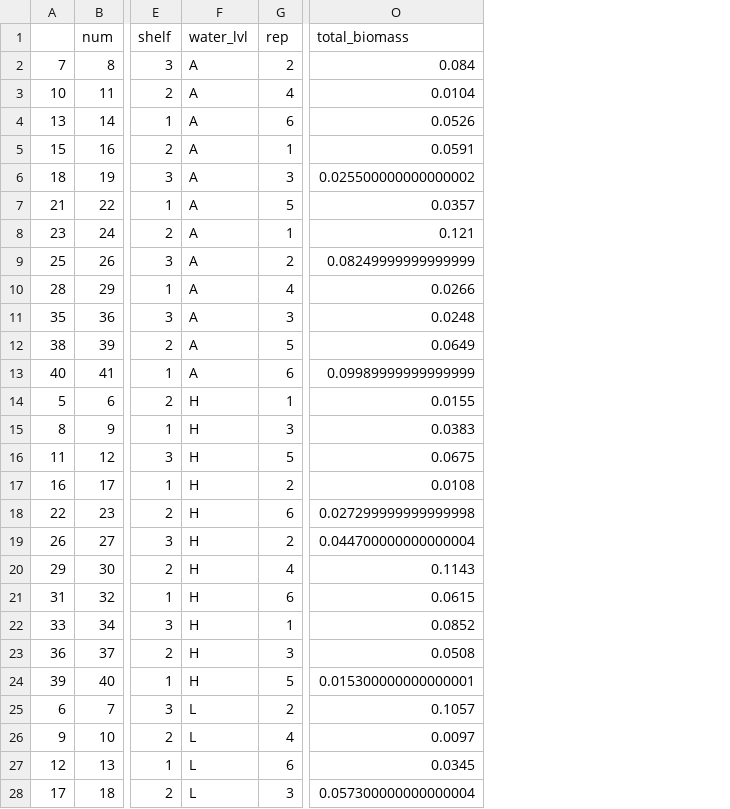
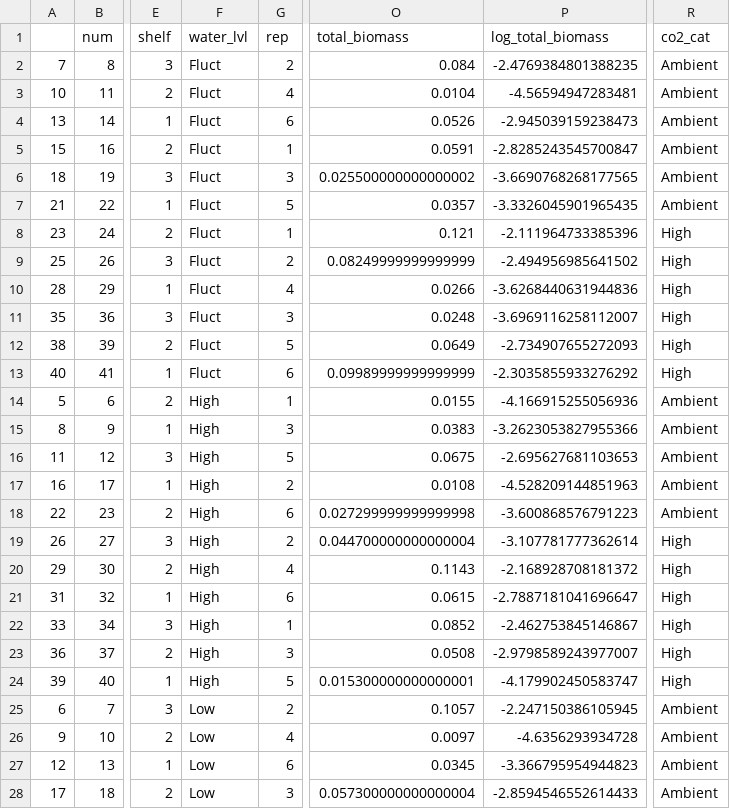
Before and after one commit to sfarinas3/co2_growth_experiment, a CSV file: data/woody_transplants_model_rdy.csv, drawn as a sheet; only a part is shown, gaps mark what is left out; the diff covers the shown part only; the diff names each change by its address in the sheet, - before the commit and + after, or states it on an @@ line.

```diff
--- a/data/woody_transplants_model_rdy.csv
+++ b/data/woody_transplants_model_rdy.csv
+column P (log_total_biomass), rows 2-28: -2.4769384801388235 | -4.56594947283481 | -2.945039159238473 | -2.8285243545700847 | -3.6690768268177565 | -3.3326045901965435 | -2.111964733385396 | -2.494956985641502 | -3.6268440631944836 | -3.6969116258112007 | -2.734907655272093 | -2.3035855933276292 | -4.166915255056936 | -3.2623053827955366 | -2.695627681103653 | -4.528209144851963 | -3.600868576791223 | -3.107781777362614 | -2.168928708181372 | -2.7887181041696647 | -2.462753845146867 | -2.9798589243977007 | -4.179902450583747 | -2.247150386105945 | -4.6356293934728 | -3.366795954944823 | -2.8594546552614433
+column R (co2_cat), rows 2-28: Ambient | Ambient | Ambient | Ambient | Ambient | Ambient | High | High | High | High | High | High | Ambient | Ambient | Ambient | Ambient | Ambient | High | High | High | High | High | High | Ambient | Ambient | Ambient | Ambient
-F2:F13 (water_lvl): A
+F2:F13 (water_lvl): Fluct
-F14:F24 (water_lvl): H
+F14:F24 (water_lvl): High
-F25:F28 (water_lvl): L
+F25:F28 (water_lvl): Low
```
Also changed, not shown: 114 edited cells elsewhere in this file, results/aic_herb_results.csv, results/aic_woody_results.csv, 37 other files.
